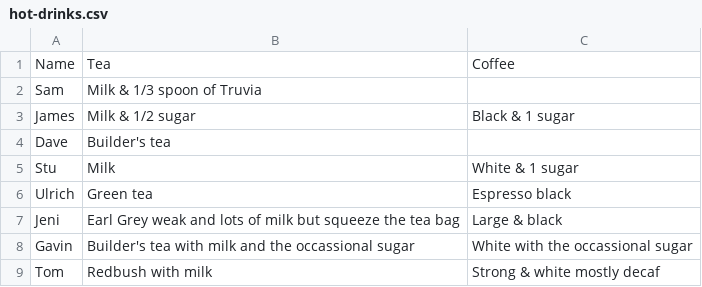
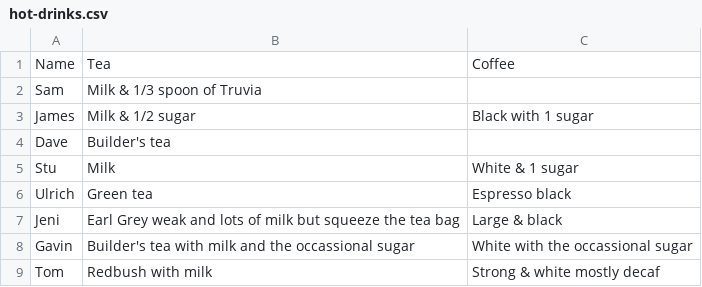
Before and after one commit to theodi/hot-drinks, a CSV file: hot-drinks.csv, drawn as a sheet.

Commit message:
Change text for testing

```diff
--- a/hot-drinks.csv
+++ b/hot-drinks.csv
@@ -2,3 +2,3 @@ Name,Tea,Coffee
 Sam,Milk & 1/3 spoon of Truvia,
-James,Milk & 1/2 sugar,Black & 1 sugar
+James,Milk & 1/2 sugar,Black with 1 sugar
 Dave,Builder's tea,
```
